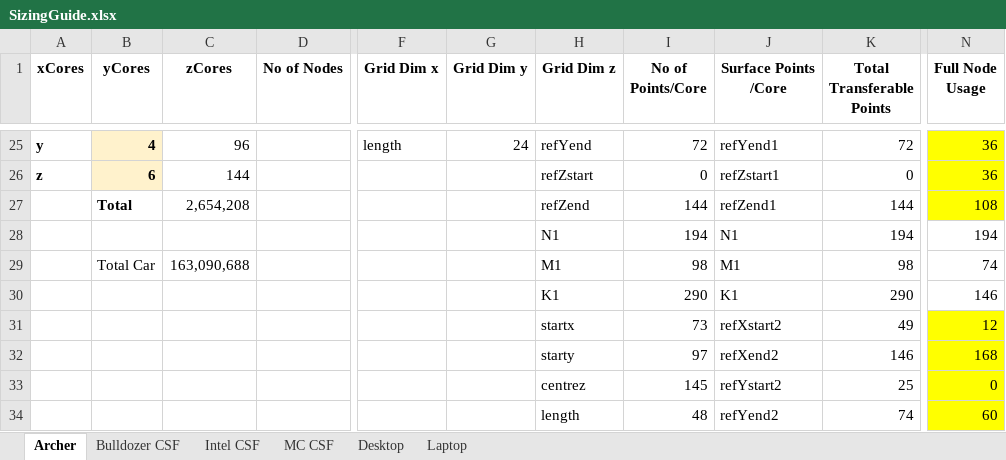
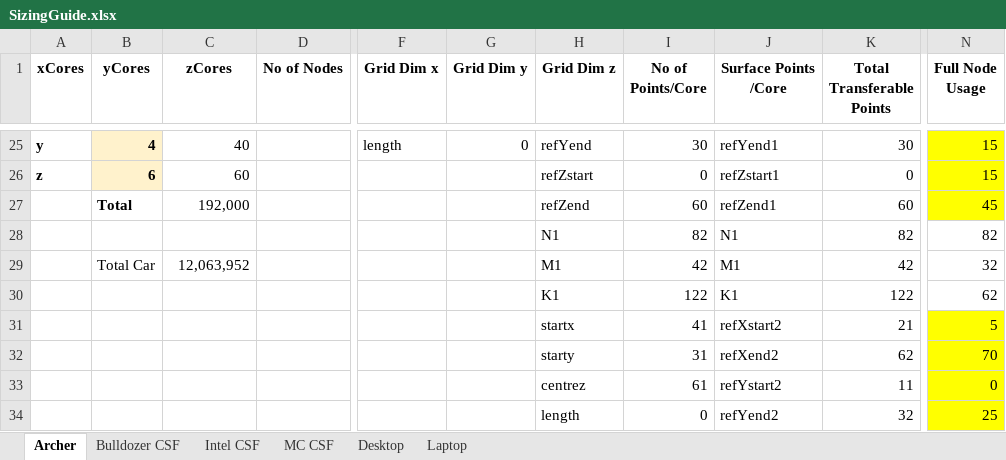
Before and after one commit to cfdemons/LUMA, an Excel workbook: LUMA/tools/SizingGuide.xlsx, sheet Archer, drawn as a sheet; only a part is shown, gaps mark what is left out; values as stored, in another font and other column widths than the file's, no borders; conditional formats not drawn; the diff covers the shown part only; the diff names each change by its address in the sheet, - before the commit and + after, or states it on an @@ line.

```diff
--- a/LUMA/tools/SizingGuide.xlsx (sheet Archer)
+++ b/LUMA/tools/SizingGuide.xlsx (sheet Archer)
-C25 (zCores): 96
+C25 (zCores): 40
-G25 (Grid Dim y): 24
+G25 (Grid Dim y): 0
-I25 (No of Points/Core): 72
+I25 (No of Points/Core): 30
-K25 (Total Transferable Points): 72
+K25 (Total Transferable Points): 30
-N25:N26 (Full Node Usage): 36
+N25:N26 (Full Node Usage): 15
-C26 (zCores): 144
+C26 (zCores): 60
-C27 (zCores): 2,654,208
+C27 (zCores): 192,000
-I27 (No of Points/Core): 144
+I27 (No of Points/Core): 60
-K27 (Total Transferable Points): 144
+K27 (Total Transferable Points): 60
-N27 (Full Node Usage): 108
+N27 (Full Node Usage): 45
-I28 (No of Points/Core): 194
+I28 (No of Points/Core): 82
-K28 (Total Transferable Points): 194
+K28 (Total Transferable Points): 82
-N28 (Full Node Usage): 194
+N28 (Full Node Usage): 82
-C29 (zCores): 163,090,688
+C29 (zCores): 12,063,952
-I29 (No of Points/Core): 98
+I29 (No of Points/Core): 42
-K29 (Total Transferable Points): 98
+K29 (Total Transferable Points): 42
-N29 (Full Node Usage): 74
+N29 (Full Node Usage): 32
-I30 (No of Points/Core): 290
+I30 (No of Points/Core): 122
-K30 (Total Transferable Points): 290
+K30 (Total Transferable Points): 122
-N30 (Full Node Usage): 146
+N30 (Full Node Usage): 62
-I31 (No of Points/Core): 73
+I31 (No of Points/Core): 41
-K31 (Total Transferable Points): 49
+K31 (Total Transferable Points): 21
-N31 (Full Node Usage): 12
+N31 (Full Node Usage): 5
-I32 (No of Points/Core): 97
+I32 (No of Points/Core): 31
-K32 (Total Transferable Points): 146
+K32 (Total Transferable Points): 62
-N32 (Full Node Usage): 168
+N32 (Full Node Usage): 70
-I33 (No of Points/Core): 145
+I33 (No of Points/Core): 61
-K33 (Total Transferable Points): 25
+K33 (Total Transferable Points): 11
-I34 (No of Points/Core): 48
+I34 (No of Points/Core): 0
-K34 (Total Transferable Points): 74
+K34 (Total Transferable Points): 32
-N34 (Full Node Usage): 60
+N34 (Full Node Usage): 25
```
Also changed, not shown: 5 added rows, 5 removed rows and 122 edited cells elsewhere in this sheet, 9 other files.
